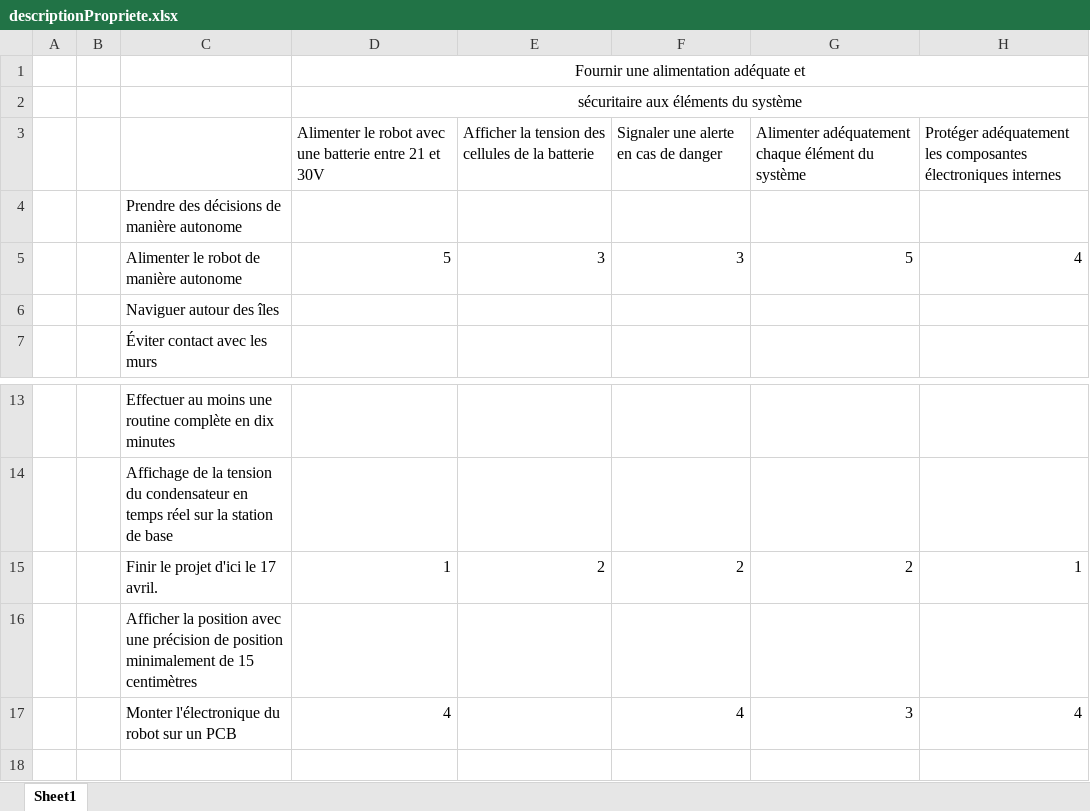
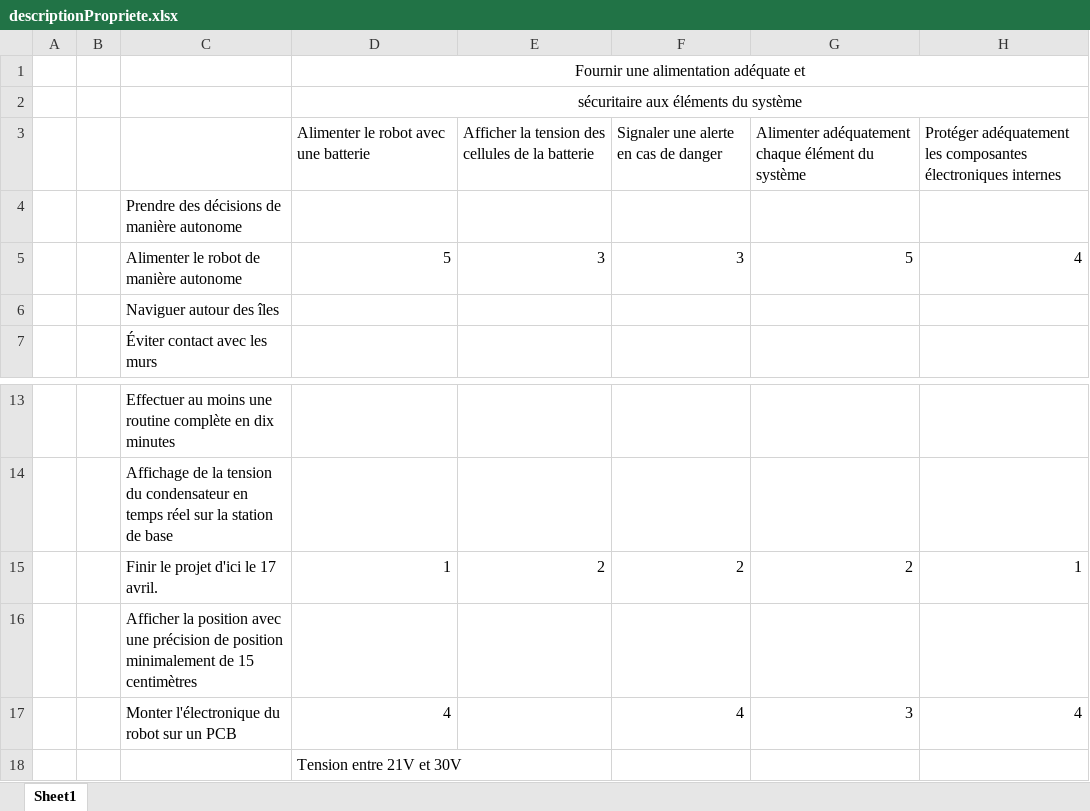
Before and after one commit to jmprovencher/Treasure-Picker-Robot, an Excel workbook: Remises/descriptionPropriete.xlsx, sheet Sheet1, drawn as a sheet; only a part is shown, gaps mark what is left out; values as stored, in another font and other column widths than the file's, no borders; the diff names each change by its address in the sheet, - before the commit and + after, or states it on an @@ line.

```diff
--- a/Remises/descriptionPropriete.xlsx (sheet Sheet1)
+++ b/Remises/descriptionPropriete.xlsx (sheet Sheet1)
-D3: Alimenter le robot avec une batterie entre 21 et 30V
+D3: Alimenter le robot avec une batterie
-D18: (empty)
+D18: Tension entre 21V et 30V
```
Also changed, not shown: 11 other files.
